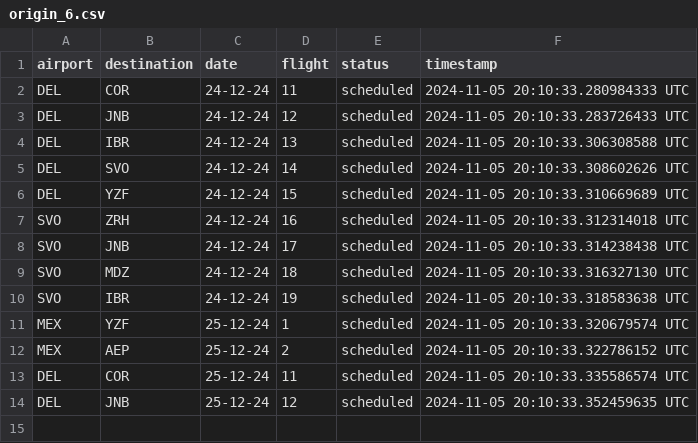
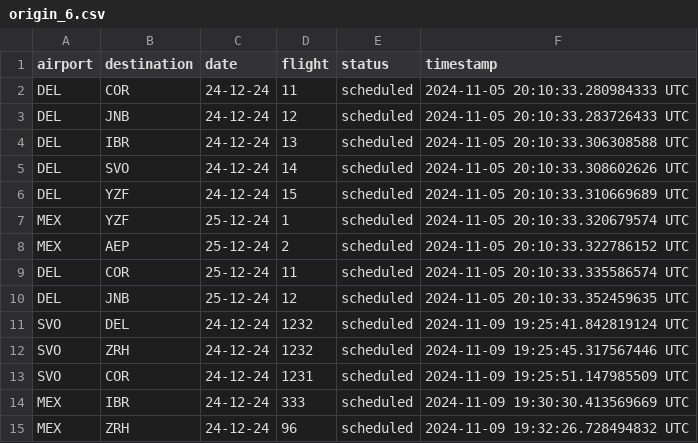
Before and after one commit to Jmenechian/Cassandra-Like-DB, a CSV file: src/tables/origin_6.csv, drawn as a sheet; removed rows and columns are numbered as before the commit, all else as after; the diff names each change by its address in the sheet, - before the commit and + after, or states it on an @@ line.

```diff
--- a/src/tables/origin_6.csv
+++ b/src/tables/origin_6.csv
-row 7: SVO | ZRH | 24-12-24 | 16 | scheduled | 2024-11-05 20:10:33.312314018 UTC
-row 8: SVO | JNB | 24-12-24 | 17 | scheduled | 2024-11-05 20:10:33.314238438 UTC
-row 9: SVO | MDZ | 24-12-24 | 18 | scheduled | 2024-11-05 20:10:33.316327130 UTC
-row 10: SVO | IBR | 24-12-24 | 19 | scheduled | 2024-11-05 20:10:33.318583638 UTC
+row 11: SVO | DEL | 24-12-24 | 1232 | scheduled | 2024-11-09 19:25:41.842819124 UTC
+row 12: SVO | ZRH | 24-12-24 | 1232 | scheduled | 2024-11-09 19:25:45.317567446 UTC
+row 13: SVO | COR | 24-12-24 | 1231 | scheduled | 2024-11-09 19:25:51.147985509 UTC
+row 14: MEX | IBR | 24-12-24 | 333 | scheduled | 2024-11-09 19:30:30.413569669 UTC
+row 15: MEX | ZRH | 24-12-24 | 96 | scheduled | 2024-11-09 19:32:26.728494832 UTC
```
Also changed, not shown: src/tables/origin_1.csv, src/tables/origin_3.csv, 5 other files.
